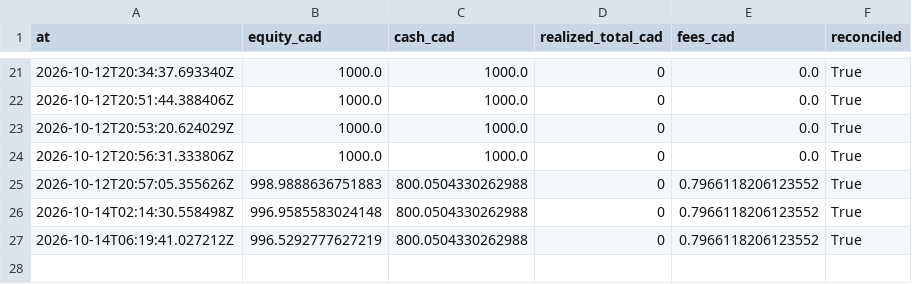
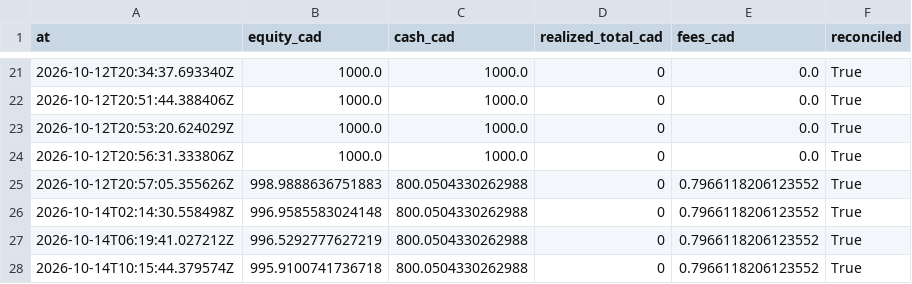
Before and after one commit to stellanrowbotham/Stellan, a CSV file: apprentice/reports/exports/equity.csv, drawn as a sheet; only a part is shown, gaps mark what is left out.

```diff
--- a/apprentice/reports/exports/equity.csv
+++ b/apprentice/reports/exports/equity.csv
@@ -27 +27,2 @@ at,equity_cad,cash_cad,realized_total_cad,fees_cad,reconciled
 2026-10-14T06:19:41.027212Z,996.5292777627219,800.0504330262988,0,0.7966118206123552,True
+2026-10-14T10:15:44.379574Z,995.9100741736718,800.0504330262988,0,0.7966118206123552,True
```
Also changed, not shown: 17 other files.
